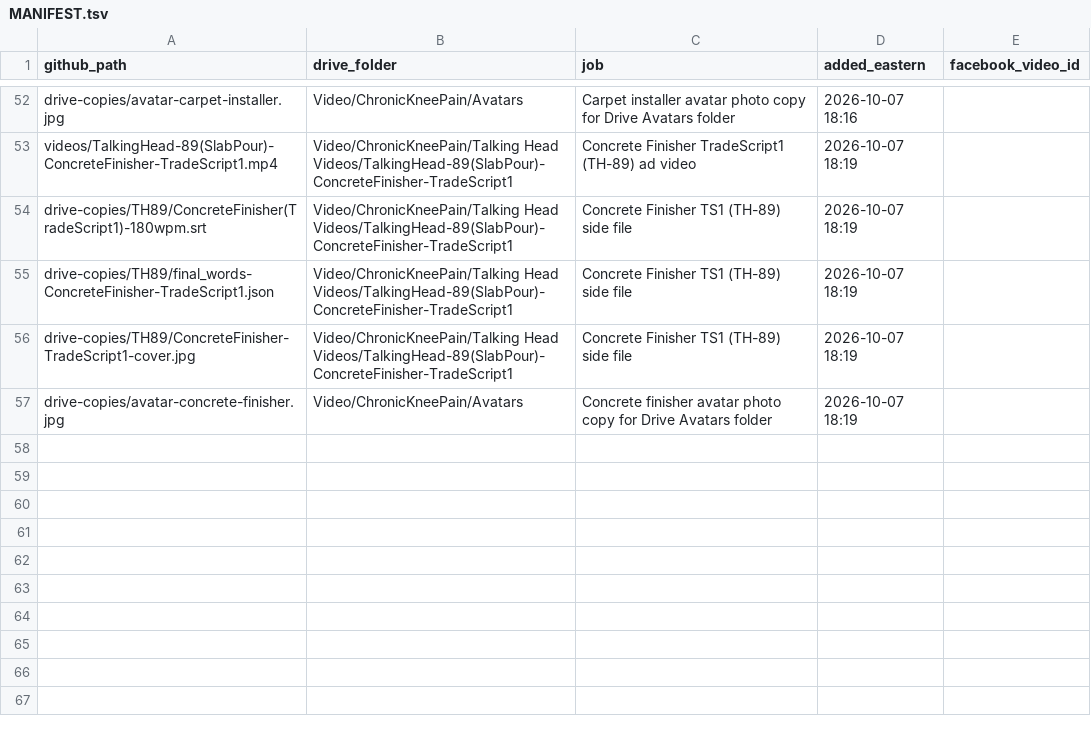
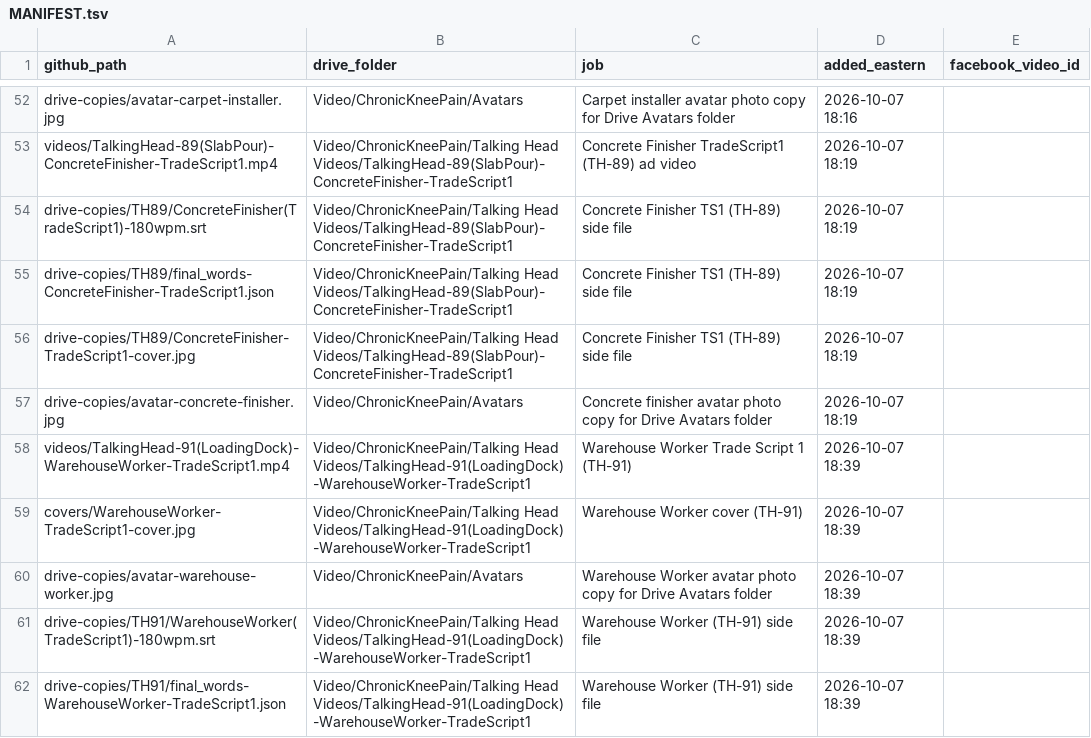
Before and after one commit to jamaljenkinspromo-cpu/kr-videos, a TSV file: MANIFEST.tsv, drawn as a sheet; only a part is shown, gaps mark what is left out.

```diff
--- a/MANIFEST.tsv
+++ b/MANIFEST.tsv
@@ -57 +57,6 @@ drive-copies/TH89/ConcreteFinisher-TradeScript1-cover.jpg	Video/ChronicKneePain/
 drive-copies/avatar-concrete-finisher.jpg	Video/ChronicKneePain/Avatars	Concrete finisher avatar photo copy for Drive Avatars folder	2026-10-07 18:19	
+videos/TalkingHead-91(LoadingDock)-WarehouseWorker-TradeScript1.mp4	Video/ChronicKneePain/Talking Head Videos/TalkingHead-91(LoadingDock)-WarehouseWorker-TradeScript1	Warehouse Worker Trade Script 1 (TH-91)	2026-10-07 18:39	
+covers/WarehouseWorker-TradeScript1-cover.jpg	Video/ChronicKneePain/Talking Head Videos/TalkingHead-91(LoadingDock)-WarehouseWorker-TradeScript1	Warehouse Worker cover (TH-91)	2026-10-07 18:39	
+drive-copies/avatar-warehouse-worker.jpg	Video/ChronicKneePain/Avatars	Warehouse Worker avatar photo copy for Drive Avatars folder	2026-10-07 18:39	
+drive-copies/TH91/WarehouseWorker(TradeScript1)-180wpm.srt	Video/ChronicKneePain/Talking Head Videos/TalkingHead-91(LoadingDock)-WarehouseWorker-TradeScript1	Warehouse Worker (TH-91) side file	2026-10-07 18:39	
+drive-copies/TH91/final_words-WarehouseWorker-TradeScript1.json	Video/ChronicKneePain/Talking Head Videos/TalkingHead-91(LoadingDock)-WarehouseWorker-TradeScript1	Warehouse Worker (TH-91) side file	2026-10-07 18:39	
```
Also changed, not shown: 5 other files.
